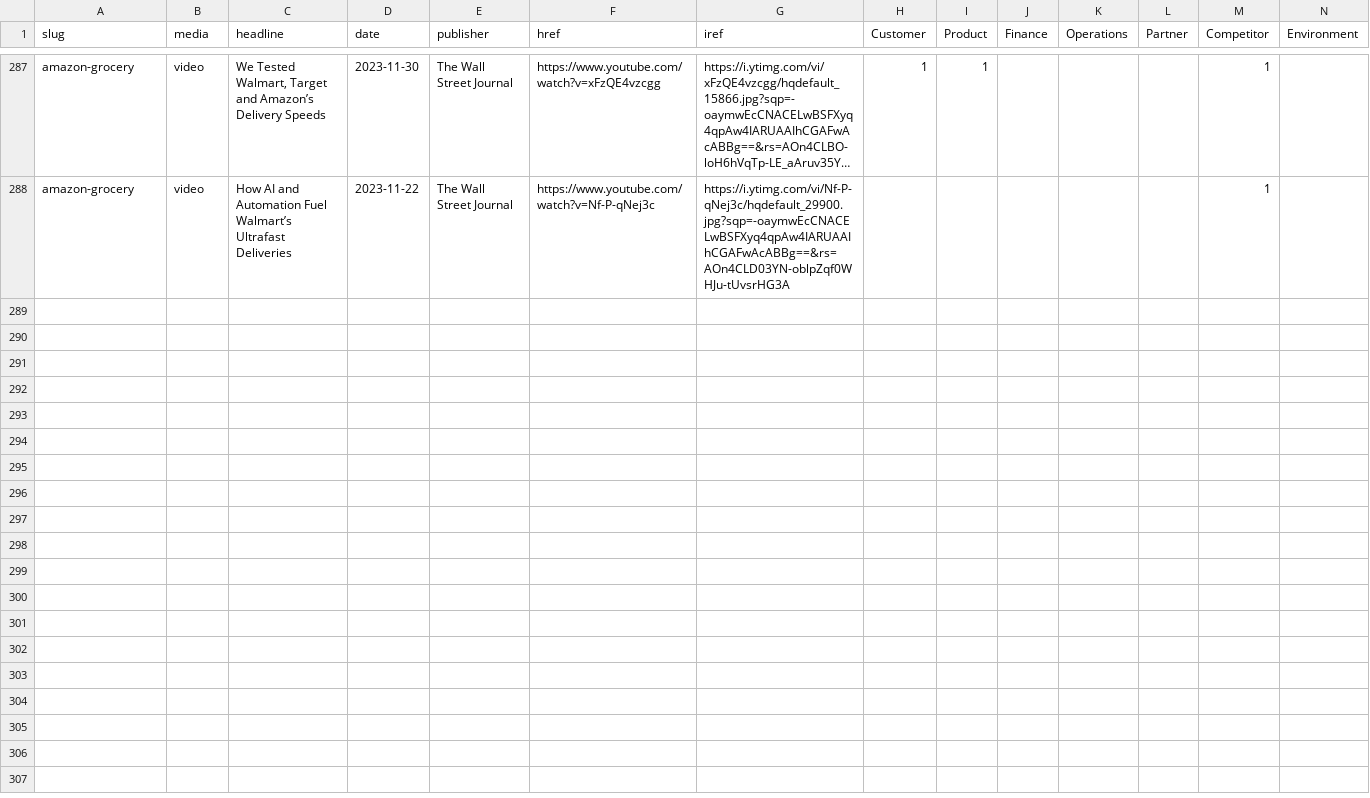
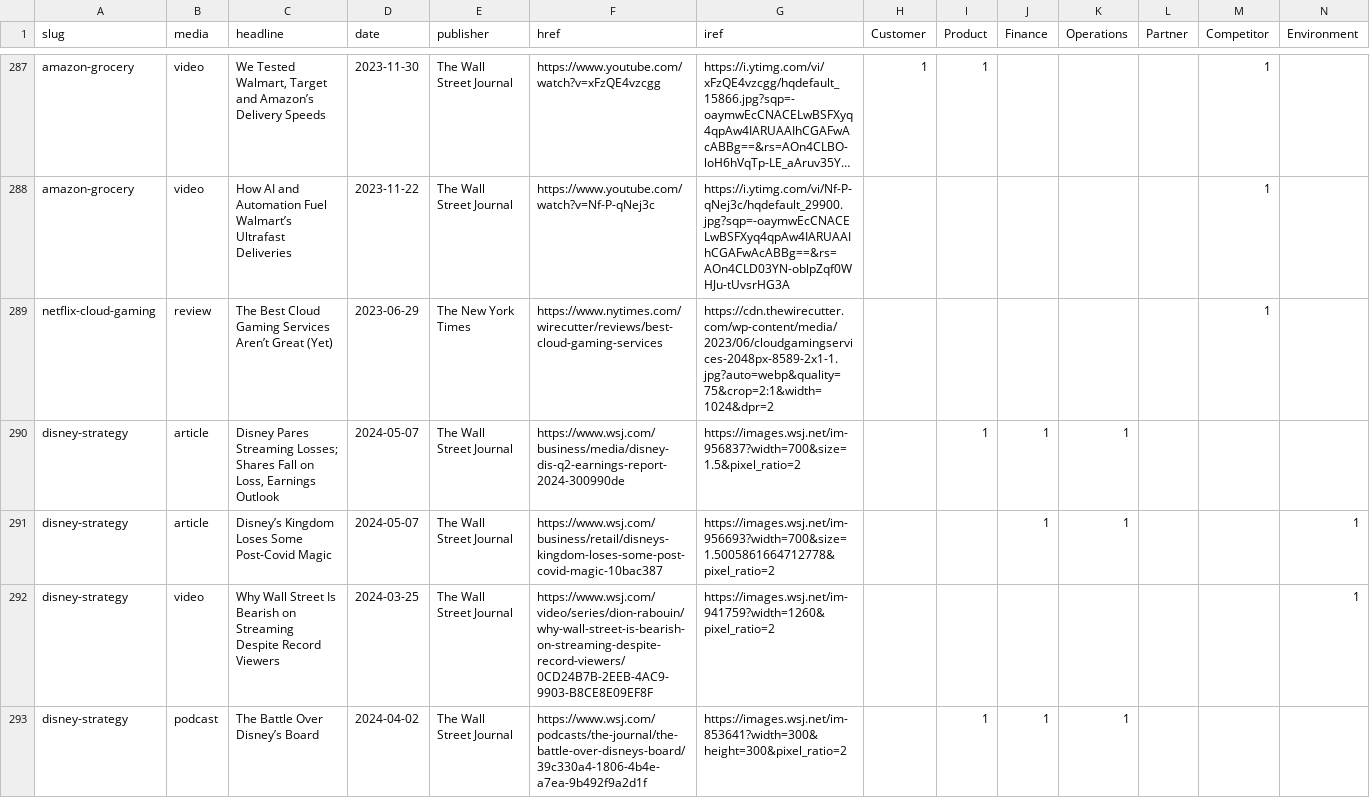
Before and after one commit to stephen-l-jones/stephen-l-jones.github.io, a CSV file: src/lib/case-sources.csv, drawn as a sheet; only a part is shown, gaps mark what is left out; long unchanged cells end in …; the diff names each change by its address in the sheet, - before the commit and + after, or states it on an @@ line.

Commit message:
add case sources

```diff
--- a/src/lib/case-sources.csv
+++ b/src/lib/case-sources.csv
+row 289: netflix-cloud-gaming | review | The Best Cloud Gaming Services Aren’t Great (Yet) | 2023-06-29 | The New York Times | https://www.nytimes.com/wirecutter/reviews/best-cloud-gaming-services | https://cdn.thewirecutter.com/wp-content/media/2023/06/cloudgamingservices-2048px-8589-2x1-1.jpg?auto=webp&quality=75&crop=2:1&width=1024&dpr=2 |  |  |  |  |  | 1
+row 290: disney-strategy | article | Disney Pares Streaming Losses; Shares Fall on Loss, Earnings Outlook | 2024-05-07 | The Wall Street Journal | https://www.wsj.com/business/media/disney-dis-q2-earnings-report-2024-300990de | https://images.wsj.net/im-956837?width=700&size=1.5&pixel_ratio=2 |  | 1 | 1 | 1
+row 291: disney-strategy | article | Disney’s Kingdom Loses Some Post-Covid Magic | 2024-05-07 | The Wall Street Journal | https://www.wsj.com/business/retail/disneys-kingdom-loses-some-post-covid-magic-10bac387 | https://images.wsj.net/im-956693?width=700&size=1.5005861664712778&pixel_ratio=2 |  |  | 1 | 1 |  |  | 1
+row 292: disney-strategy | video | Why Wall Street Is Bearish on Streaming Despite Record Viewers | 2024-03-25 | The Wall Street Journal | https://www.wsj.com/video/series/dion-rabouin/why-wall-street-is-bearish-on-streaming-despite-record-viewers/0CD24B7B-2EEB-4AC9-9903-B8CE8E09EF8F | https://images.wsj.net/im-941759?width=1260&pixel_ratio=2 |  |  |  |  |  |  | 1
+row 293: disney-strategy | podcast | The Battle Over Disney’s Board | 2024-04-02 | The Wall Street Journal | https://www.wsj.com/podcasts/the-journal/the-battle-over-disneys-board/39c330a4-1806-4b4e-a7ea-9b492f9a2d1f | https://images.wsj.net/im-853641?width=300&height=300&pixel_ratio=2 |  | 1 | 1 | 1
```
